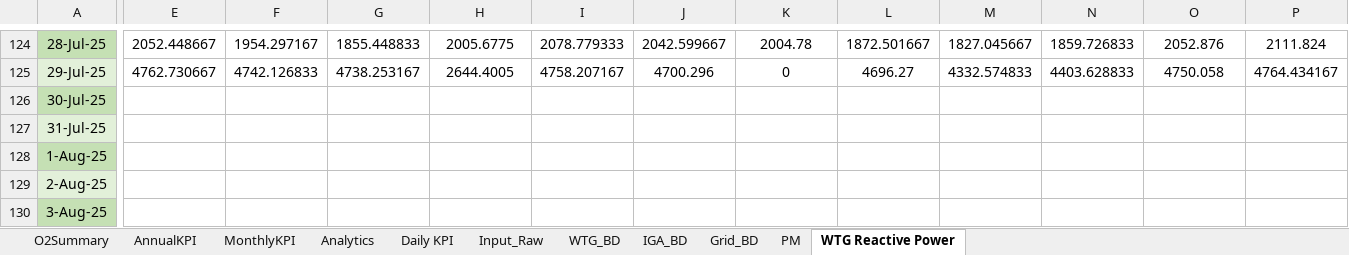
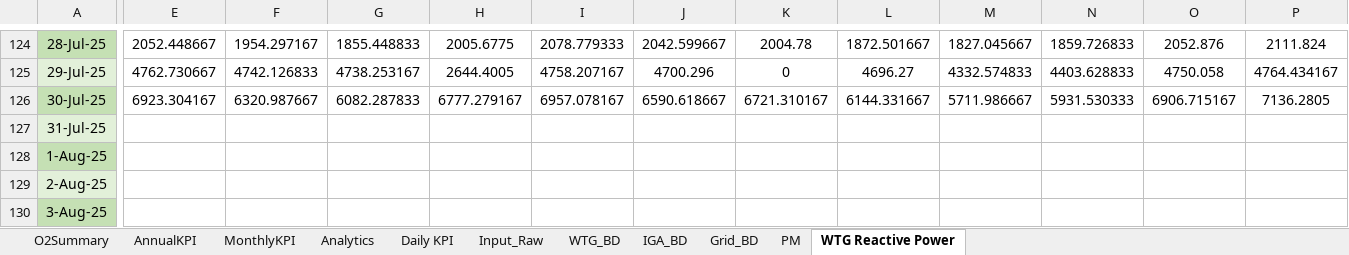
Before and after one commit to Awesome20225266/dgr-deviation-dashboard, an Excel workbook: DGR_Backup/DGR_PWEPL.xlsx, sheet WTG Reactive Power, drawn as a sheet; only a part is shown, gaps mark what is left out; values as stored, in another font and other column widths than the file's, no borders; table styles not drawn; the diff covers the shown part only; the diff names each change by its address in the sheet, - before the commit and + after, or states it on an @@ line.

```diff
--- a/DGR_Backup/DGR_PWEPL.xlsx (sheet WTG Reactive Power)
+++ b/DGR_Backup/DGR_PWEPL.xlsx (sheet WTG Reactive Power)
-E126: (empty)
+E126: 6923.304167
-F126: (empty)
+F126: 6320.987667
-G126: (empty)
+G126: 6082.287833
-H126: (empty)
+H126: 6777.279167
-I126: (empty)
+I126: 6957.078167
-J126: (empty)
+J126: 6590.618667
-K126: (empty)
+K126: 6721.310167
-L126: (empty)
+L126: 6144.331667
-M126: (empty)
+M126: 5711.986667
-N126: (empty)
+N126: 5931.530333
-O126: (empty)
+O126: 6906.715167
-P126: (empty)
+P126: 7136.2805
```
Also changed, not shown: 33 edited cells elsewhere in this sheet, sheet Analytics, sheet WTG_BD, sheet Input_Raw, sheet O2Summary, sheet MonthlyKPI, sheet Daily KPI, 1 more sheet, hidden cells, DGR_Backup/DGR_PWEGPL.xlsx, 17 other files.
